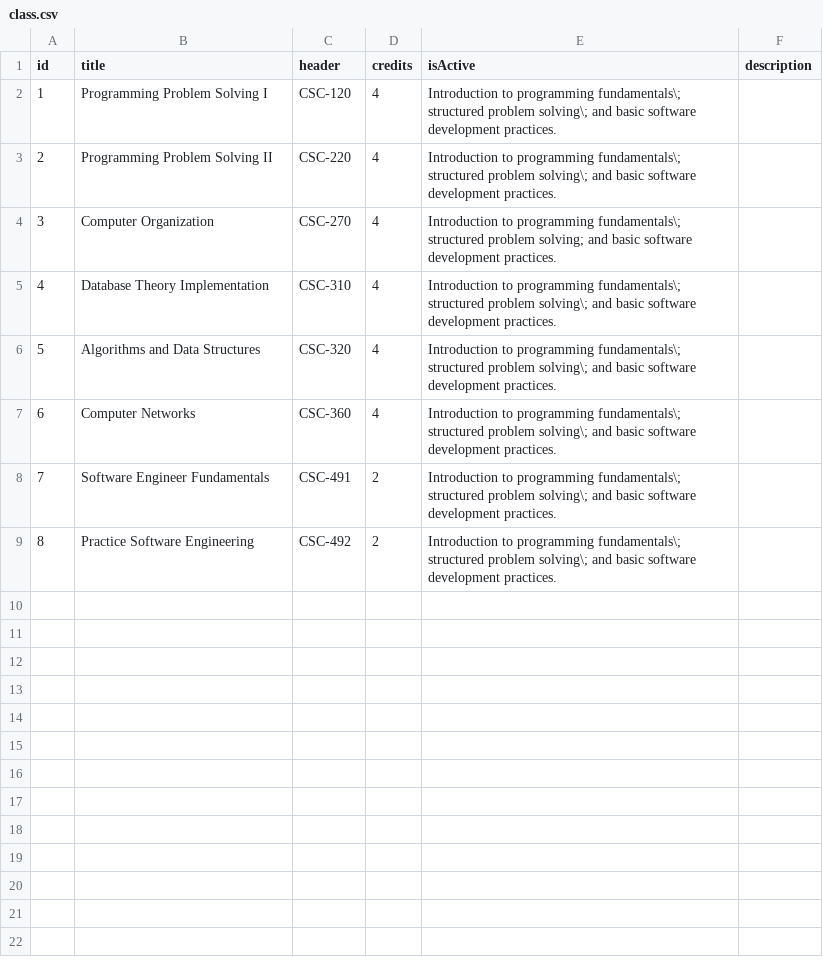
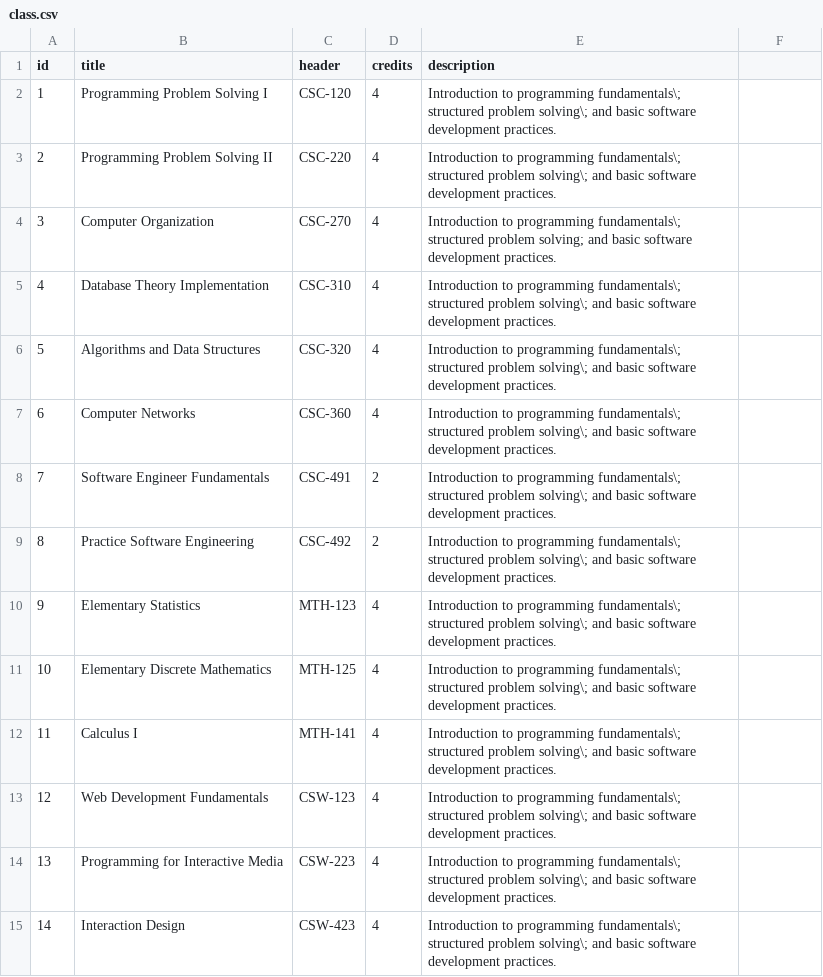
Before and after one commit to kerdim-dot/CSC_492Project, a CSV file: backend/src/main/resources/testingCSVs/class.csv, drawn as a sheet.

```diff
--- a/backend/src/main/resources/testingCSVs/class.csv
+++ b/backend/src/main/resources/testingCSVs/class.csv
@@ -1,2 +1,2 @@
-id, title                         , header , credits, isActive, description
+id, title,header,credits,description
  1, Programming Problem Solving I,CSC-120,4,Introduction to programming fundamentals\; structured problem solving\; and basic software development practices.
@@ -9 +9,7 @@ id, title                         , header , credits, isActive, description
  8, Practice Software Engineering,CSC-492,2,Introduction to programming fundamentals\; structured problem solving\; and basic software development practices.
+ 9, Elementary Statistics,MTH-123,4,Introduction to programming fundamentals\; structured problem solving\; and basic software development practices.
+ 10,Elementary Discrete Mathematics,MTH-125,4,Introduction to programming fundamentals\; structured problem solving\; and basic software development practices.
+ 11,Calculus I,MTH-141,4,Introduction to programming fundamentals\; structured problem solving\; and basic software development practices.
+ 12,Web Development Fundamentals,CSW-123,4,Introduction to programming fundamentals\; structured problem solving\; and basic software development practices.
+ 13,Programming for Interactive Media,CSW-223,4,Introduction to programming fundamentals\; structured problem solving\; and basic software development practices.
+ 14,Interaction Design,CSW-423,4,Introduction to programming fundamentals\; structured problem solving\; and basic software development practices.
```
Also changed, not shown: 16 other files.
